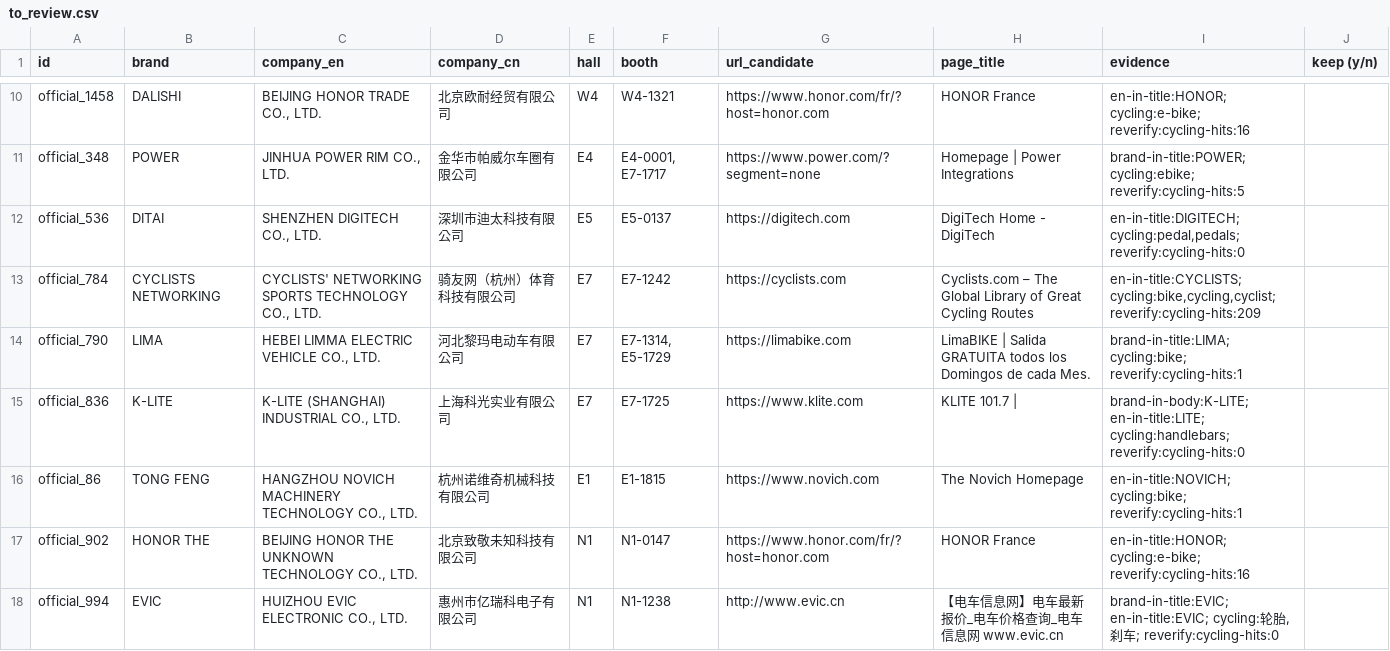
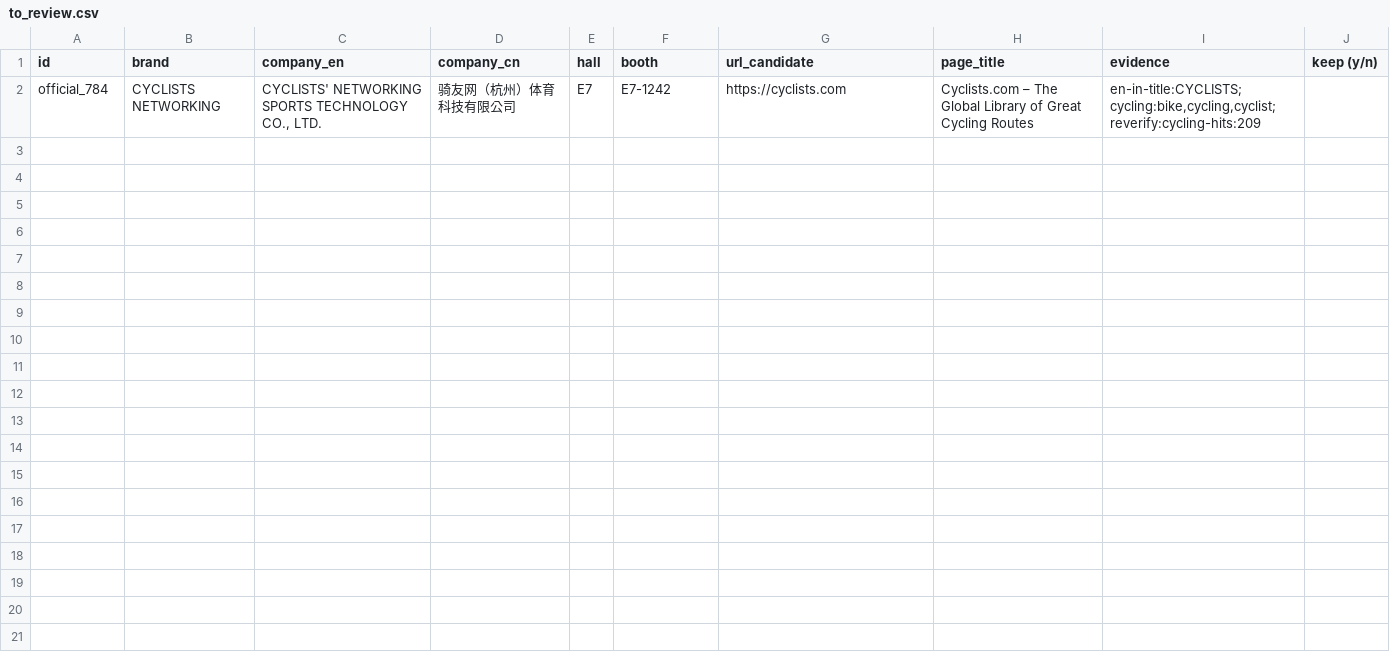
Before and after one commit to lebatteuxlucas-commits/shanghai-show, a CSV file: data/websites/to_review.csv, drawn as a sheet; only a part is shown, gaps mark what is left out; the diff covers the shown part only; the diff names each change by its address in the sheet, - before the commit and + after, or states it on an @@ line.

```diff
--- a/data/websites/to_review.csv
+++ b/data/websites/to_review.csv
-row 10: official_1458 | DALISHI | BEIJING HONOR TRADE CO., LTD. | 北京欧耐经贸有限公司 | W4 | W4-1321 | https://www.honor.com/fr/?host=honor.com | HONOR France | en-in-title:HONOR; cycling:e-bike; reverify:cycling-hits:16
-row 11: official_348 | POWER | JINHUA POWER RIM CO., LTD. | 金华市帕威尔车圈有限公司 | E4 | E4-0001, E7-1717 | https://www.power.com/?segment=none | Homepage | Power Integrations | brand-in-title:POWER; cycling:ebike; reverify:cycling-hits:5
-row 12: official_536 | DITAI | SHENZHEN DIGITECH CO., LTD. | 深圳市迪太科技有限公司 | E5 | E5-0137 | https://digitech.com | DigiTech Home - DigiTech | en-in-title:DIGITECH; cycling:pedal,pedals; reverify:cycling-hits:0
-row 14: official_790 | LIMA | HEBEI LIMMA ELECTRIC VEHICLE CO., LTD. | 河北黎玛电动车有限公司 | E7 | E7-1314, E5-1729 | https://limabike.com | LimaBIKE | Salida GRATUITA todos los Domingos de cada Mes. | brand-in-title:LIMA; cycling:bike; reverify:cycling-hits:1
-row 15: official_836 | K-LITE | K-LITE (SHANGHAI) INDUSTRIAL CO., LTD. | 上海科光实业有限公司 | E7 | E7-1725 | https://www.klite.com | KLITE 101.7 | | brand-in-body:K-LITE; en-in-title:LITE; cycling:handlebars; reverify:cycling-hits:0
-row 16: official_86 | TONG FENG | HANGZHOU NOVICH MACHINERY TECHNOLOGY CO., LTD. | 杭州诺维奇机械科技有限公司 | E1 | E1-1815 | https://www.novich.com | The Novich Homepage | en-in-title:NOVICH; cycling:bike; reverify:cycling-hits:1
-row 17: official_902 | HONOR THE | BEIJING HONOR THE UNKNOWN TECHNOLOGY CO., LTD. | 北京致敬未知科技有限公司 | N1 | N1-0147 | https://www.honor.com/fr/?host=honor.com | HONOR France | en-in-title:HONOR; cycling:e-bike; reverify:cycling-hits:16
-row 18: official_994 | EVIC | HUIZHOU EVIC ELECTRONIC CO., LTD. | 惠州市亿瑞科电子有限公司 | N1 | N1-1238 | http://www.evic.cn | 【电车信息网】电车最新报价_电车价格查询_电车信息网 www.evic.cn | brand-in-title:EVIC; en-in-title:EVIC; cycling:轮胎,刹车; reverify:cycling-hits:0
```
Also changed, not shown: 8 removed rows elsewhere in this file, 22 other files.
